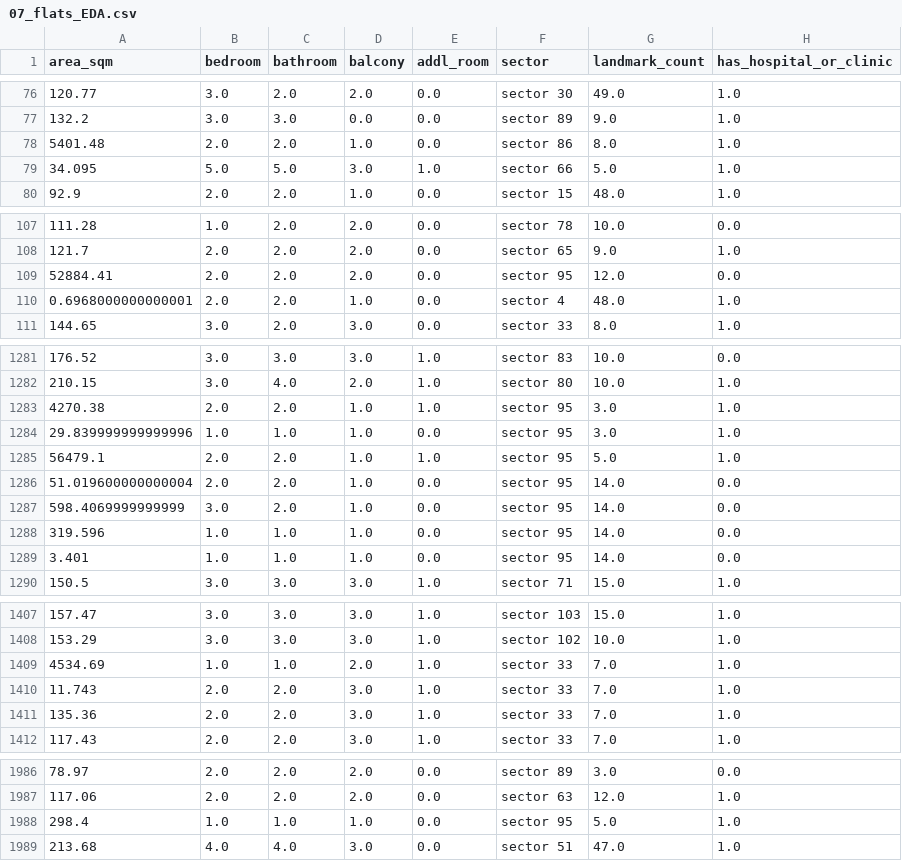
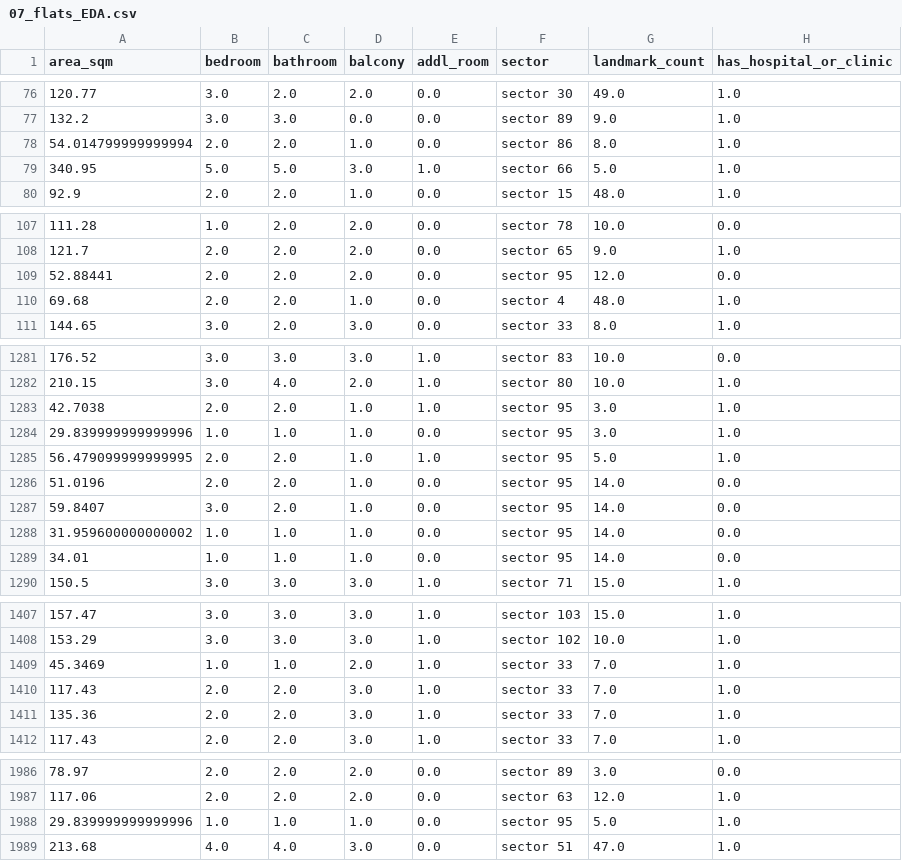
Before and after one commit to grv08singh/14_Proj_ML_99Acres, a CSV file: notebook/data/07_flats_EDA.csv, drawn as a sheet; only a part is shown, gaps mark what is left out; the diff covers the shown part only; the diff names each change by its address in the sheet, - before the commit and + after, or states it on an @@ line.

```diff
--- a/notebook/data/07_flats_EDA.csv
+++ b/notebook/data/07_flats_EDA.csv
-A78 (area_sqm): 5401.48
+A78 (area_sqm): 54.014799999999994
-A79 (area_sqm): 34.095
+A79 (area_sqm): 340.95
-A109 (area_sqm): 52884.41
+A109 (area_sqm): 52.88441
-A110 (area_sqm): 0.6968000000000001
+A110 (area_sqm): 69.68
-A1283 (area_sqm): 4270.38
+A1283 (area_sqm): 42.7038
-A1285 (area_sqm): 56479.1
+A1285 (area_sqm): 56.479099999999995
-A1286 (area_sqm): 51.019600000000004
+A1286 (area_sqm): 51.0196
-A1287 (area_sqm): 598.4069999999999
+A1287 (area_sqm): 59.8407
-A1288 (area_sqm): 319.596
+A1288 (area_sqm): 31.959600000000002
-A1289 (area_sqm): 3.401
+A1289 (area_sqm): 34.01
-A1409 (area_sqm): 4534.69
+A1409 (area_sqm): 45.3469
-A1410 (area_sqm): 11.743
+A1410 (area_sqm): 117.43
-A1988 (area_sqm): 298.4
+A1988 (area_sqm): 29.839999999999996
```
Also changed, not shown: 8 edited cells elsewhere in this file, artifacts/test.csv, catboost_info/learn_error.tsv, 16 other files.
